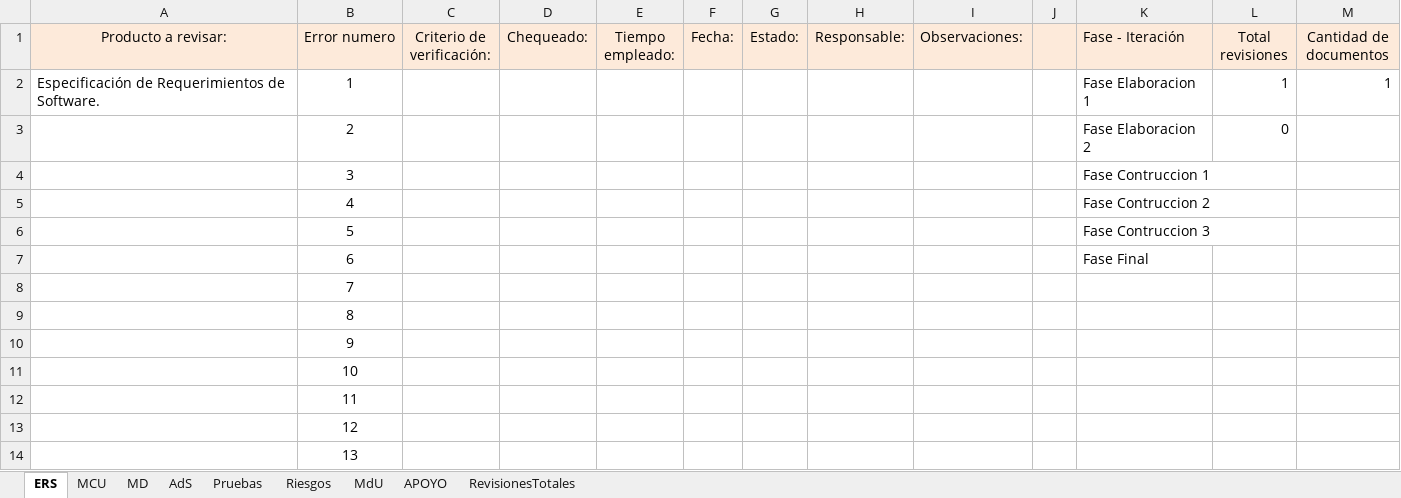
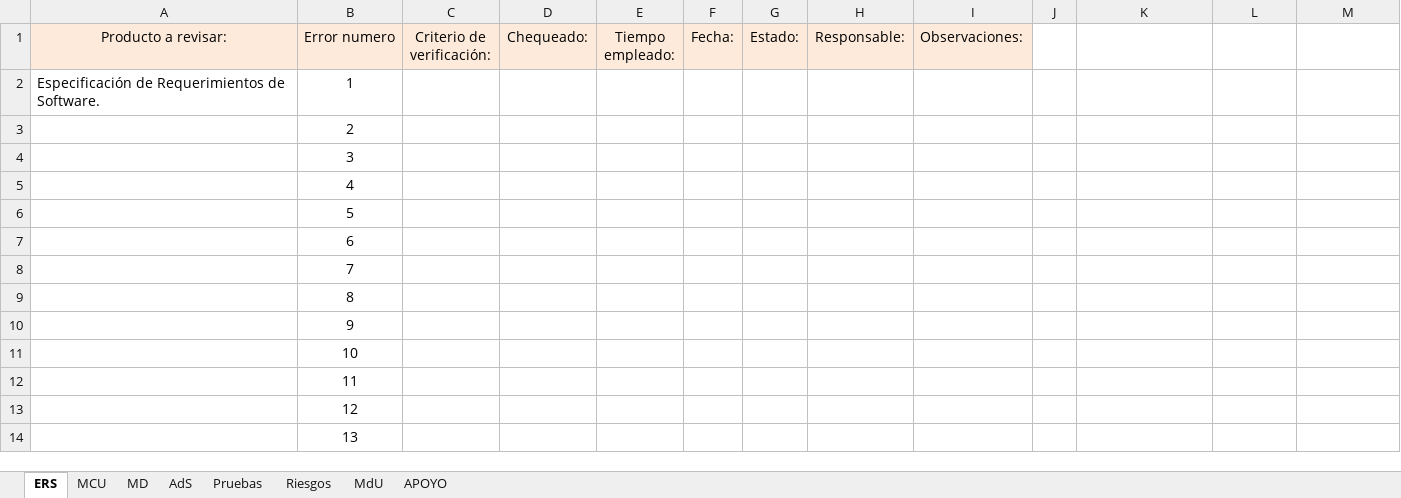
Before and after one commit to OSLOUARG24/Testify, an Excel workbook: Fases_de_desarrollo/03-Construccion/07- Gestion de Calidad/ChecklistProductoClave.xlsx, sheet ERS, drawn as a sheet; only a part is shown; values as stored, in another font and other column widths than the file's, no borders; removed rows and columns are numbered as before the commit, all else as after; the diff names each change by its address in the sheet, - before the commit and + after, or states it on an @@ line.

Commit message:
Documentación - Gestión SQA
Se realiza revisión de SQA sobre los documentos de apoyo, se añade documento faltante de resumen de entrevista 23, se actualiza el artefacto de trabajo ChecklistProductoClave.

```diff
--- a/Fases_de_desarrollo/03-Construccion/07- Gestion de Calidad/ChecklistProductoClave.xlsx (sheet ERS)
+++ b/Fases_de_desarrollo/03-Construccion/07- Gestion de Calidad/ChecklistProductoClave.xlsx (sheet ERS)
-sheet tab: RevisionesTotales
-J1:M1 fill: #FDEADA
+J1:M1 fill: none
-K1: Fase - Iteración
+K1: (empty)
-L1: Total revisiones
+L1: (empty)
-M1: Cantidad de documentos
+M1: (empty)
-K2: Fase Elaboracion 1
+K2: (empty)
-L2: 1
+L2: (empty)
-M2: 1
+M2: (empty)
-row 3:  | 2 |  |  |  |  |  |  |  |  | Fase Elaboracion 2 | 0
-row 4:  | 3 |  |  |  |  |  |  |  |  | Fase Contruccion 1
-row 5:  | 4 |  |  |  |  |  |  |  |  | Fase Contruccion 2
-row 6:  | 5 |  |  |  |  |  |  |  |  | Fase Contruccion 3
-row 7:  | 6 |  |  |  |  |  |  |  |  | Fase Final
+row 3:  | 2
+row 4:  | 3
+row 5:  | 4
+row 6:  | 5
+row 7:  | 6
```
Also changed, not shown: sheet APOYO, sheet Riesgos, sheet MCU, sheet MD, sheet AdS, sheet Pruebas, 1 more sheet, 4 other files.
